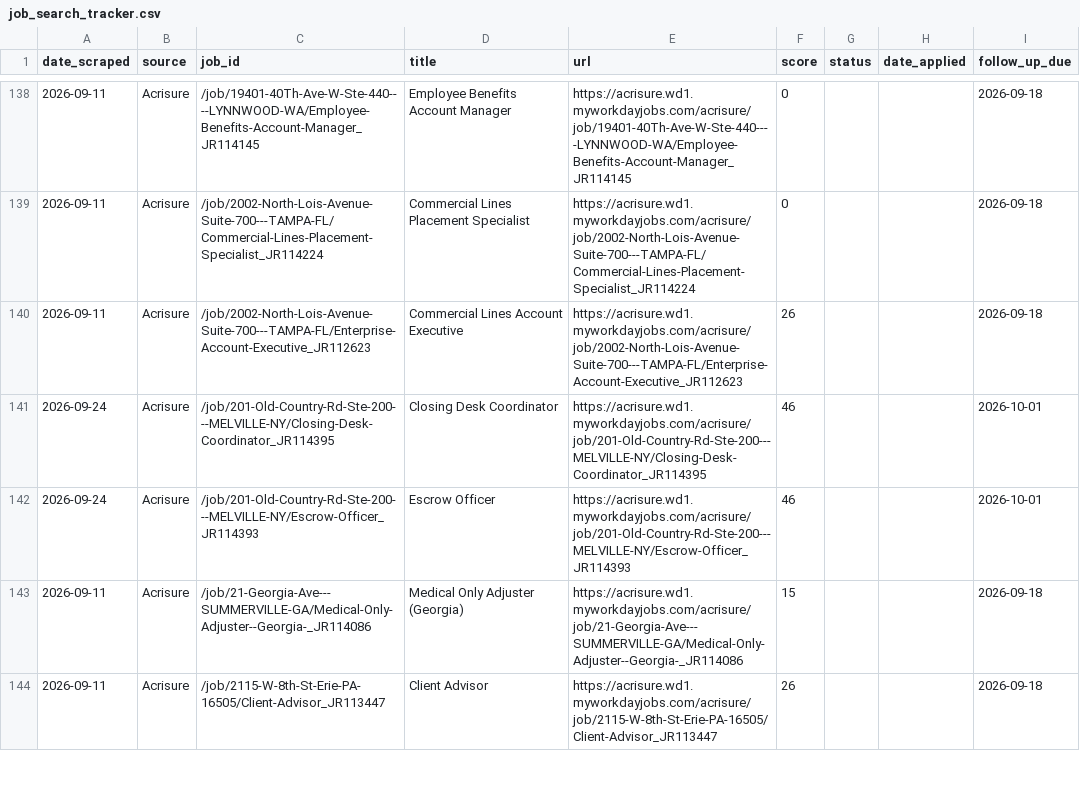
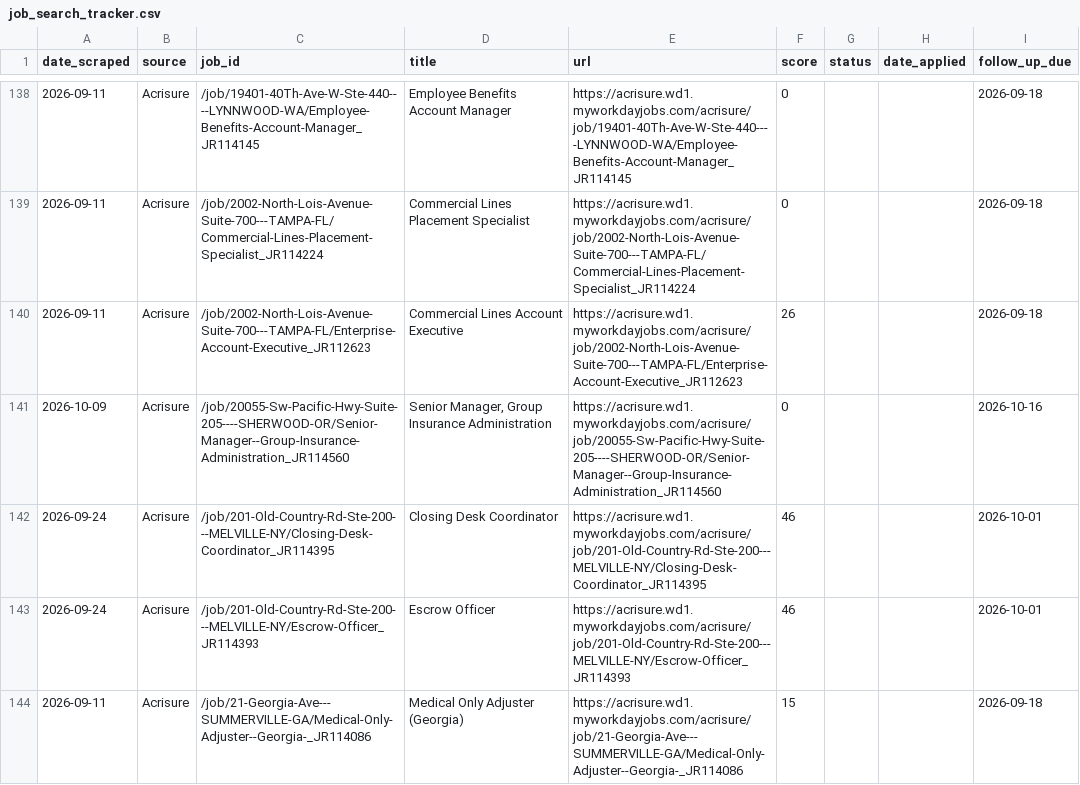
Before and after one commit to niiadjei7/job_monitor, a CSV file: job_search_tracker.csv, drawn as a sheet; only a part is shown, gaps mark what is left out; the shorter side is filled out with more unchanged rows; the diff covers the shown part only.

```diff
--- a/job_search_tracker.csv
+++ b/job_search_tracker.csv
@@ -140,2 +140,3 @@ date_scraped,source,job_id,title,url,score,status,date_applied,follow_up_due
 2026-09-11,Acrisure,/job/2002-North-Lois-Avenue-Suite-700---TAMPA-FL/Enterprise-Account-Executive_JR112623,Commercial Lines Account Executive,https://acrisure.wd1.myworkdayjobs.com/acrisure/job/2002-North-Lois-Avenue-Suite-700---TAMPA-FL/Enterprise-Account-Executive_JR112623,26,,,2026-09-18
+2026-10-09,Acrisure,/job/20055-Sw-Pacific-Hwy-Suite-205----SHERWOOD-OR/Senior-Manager--Group-Insurance-Administration_JR114560,"Senior Manager, Group Insurance Administration",https://acrisure.wd1.myworkdayjobs.com/acrisure/job/20055-Sw-Pacific-Hwy-Suite-205----SHERWOOD-OR/Senior-Manager--Group-Insurance-Administration_JR114560,0,,,2026-10-16
 2026-09-24,Acrisure,/job/201-Old-Country-Rd-Ste-200---MELVILLE-NY/Closing-Desk-Coordinator_JR114395,Closing Desk Coordinator,https://acrisure.wd1.myworkdayjobs.com/acrisure/job/201-Old-Country-Rd-Ste-200---MELVILLE-NY/Closing-Desk-Coordinator_JR114395,46,,,2026-10-01
```
Also changed, not shown: 27 added rows and 2 edited cells elsewhere in this file, 1 other file.
